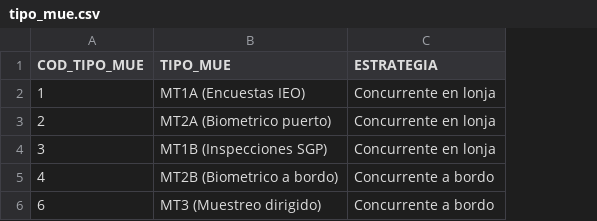
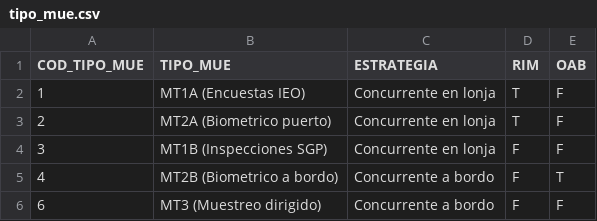
Before and after one commit to Eucrow/sapmuebase, a CSV file: data-raw/tipo_mue.csv, drawn as a sheet; the diff names each change by its address in the sheet, - before the commit and + after, or states it on an @@ line.

```diff
--- a/data-raw/tipo_mue.csv
+++ b/data-raw/tipo_mue.csv
+column D (RIM), rows 2-6: T | T | F | F | F
+column E (OAB), rows 2-6: F | F | F | T | F
```
Also changed, not shown: data-raw/estrato_rim.csv, data-raw/estratorim_arte.csv, 44 other files.
